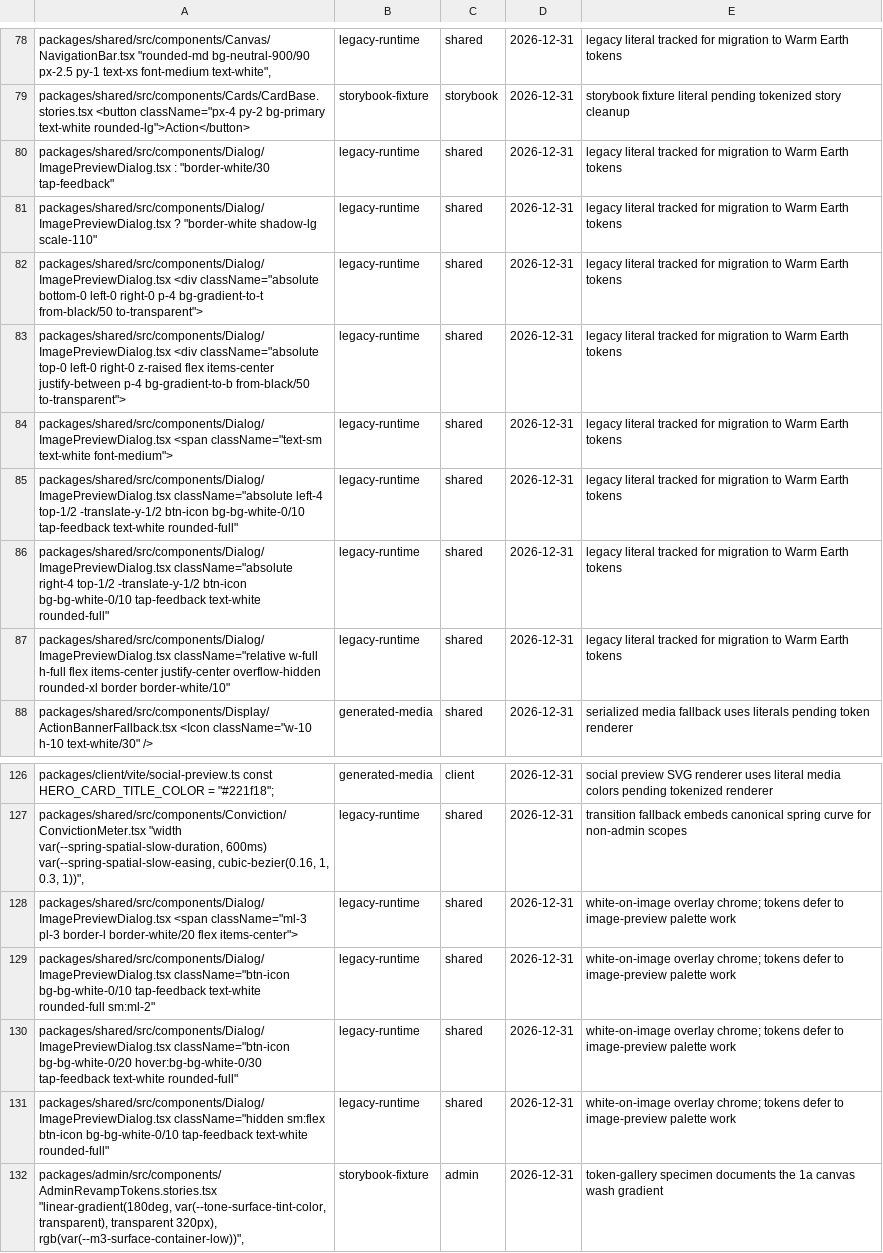
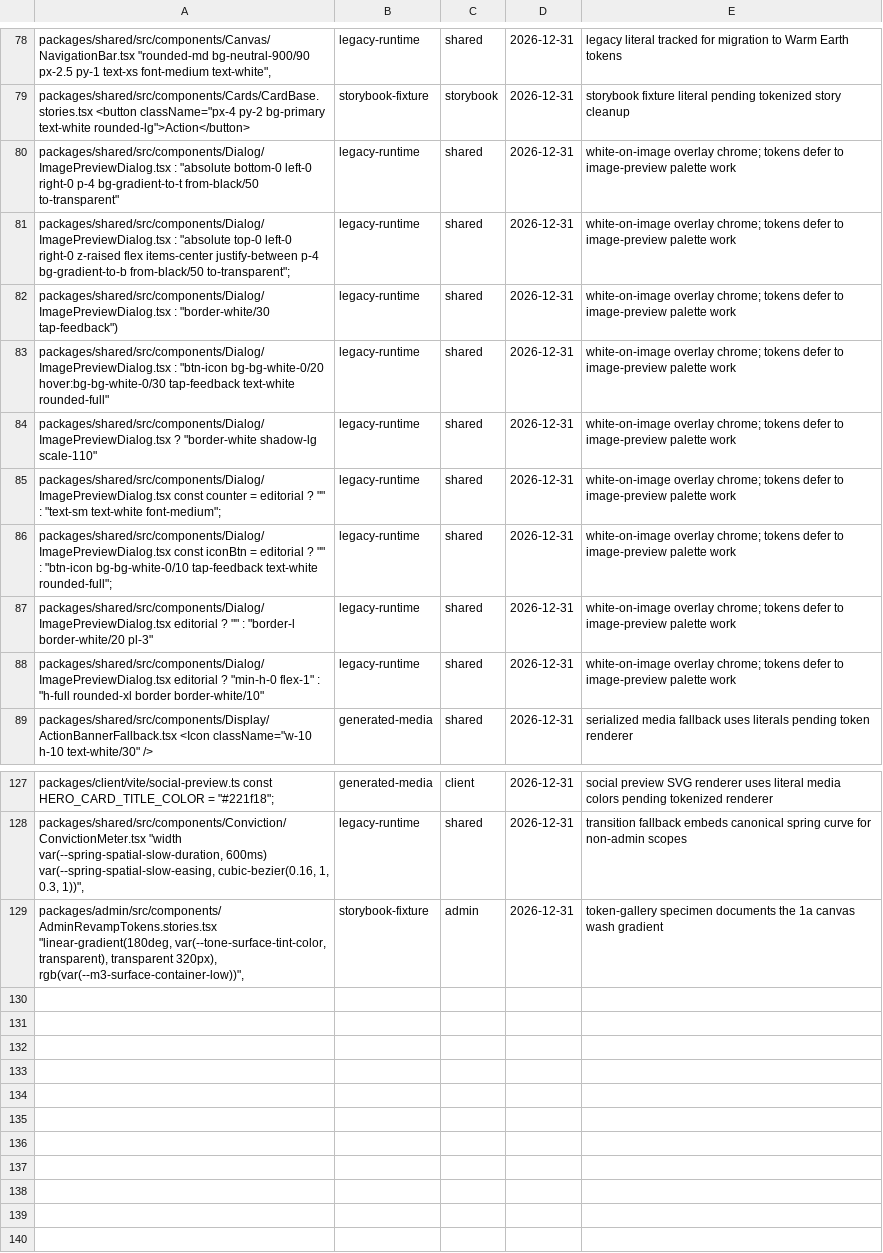
Before and after one commit to greenpill-dev-guild/green-goods, a TSV file: scripts/data/design-token-usage-baseline.tsv, drawn as a sheet; only a part is shown, gaps mark what is left out; removed rows and columns are numbered as before the commit, all else as after; the diff names each change by its address in the sheet, - before the commit and + after, or states it on an @@ line.

```diff
--- a/scripts/data/design-token-usage-baseline.tsv
+++ b/scripts/data/design-token-usage-baseline.tsv
+row 80: packages/shared/src/components/Dialog/ImagePreviewDialog.tsx : "absolute bottom-0 left-0 right-0 p-4 bg-gradient-to-t from-black/50 to-transparent" | legacy-runtime | shared | 2026-12-31 | white-on-image overlay chrome; tokens defer to image-preview palette work
-A81: packages/shared/src/components/Dialog/ImagePreviewDialog.tsx : "border-white/30 tap-feedback"
+A81: packages/shared/src/components/Dialog/ImagePreviewDialog.tsx : "absolute top-0 left-0 right-0 z-raised flex items-center justify-between p-4 bg-gradient-to-b from-black/50 to-transparent";
-E81:E88: legacy literal tracked for migration to Warm Earth tokens
+E81:E88: white-on-image overlay chrome; tokens defer to image-preview palette work
-A82: packages/shared/src/components/Dialog/ImagePreviewDialog.tsx ? "border-white shadow-lg scale-110"
+A82: packages/shared/src/components/Dialog/ImagePreviewDialog.tsx : "border-white/30 tap-feedback")
-A83: packages/shared/src/components/Dialog/ImagePreviewDialog.tsx <div className="absolute bottom-0 left-0 right-0 p-4 bg-gradient-to-t from-black/50 to-transparent">
+A83: packages/shared/src/components/Dialog/ImagePreviewDialog.tsx : "btn-icon bg-bg-white-0/20 hover:bg-bg-white-0/30 tap-feedback text-white rounded-full"
-A84: packages/shared/src/components/Dialog/ImagePreviewDialog.tsx <div className="absolute top-0 left-0 right-0 z-raised flex items-center justify-between p-4 bg-gradient-to-b from-black/50 to-transparent">
+A84: packages/shared/src/components/Dialog/ImagePreviewDialog.tsx ? "border-white shadow-lg scale-110"
-A85: packages/shared/src/components/Dialog/ImagePreviewDialog.tsx <span className="text-sm text-white font-medium">
+A85: packages/shared/src/components/Dialog/ImagePreviewDialog.tsx const counter = editorial ? "" : "text-sm text-white font-medium";
-A86: packages/shared/src/components/Dialog/ImagePreviewDialog.tsx className="absolute left-4 top-1/2 -translate-y-1/2 btn-icon bg-bg-white-0/10 tap-feedback text-white rounded-full"
+A86: packages/shared/src/components/Dialog/ImagePreviewDialog.tsx const iconBtn = editorial ? "" : "btn-icon bg-bg-white-0/10 tap-feedback text-white rounded-full";
-A87: packages/shared/src/components/Dialog/ImagePreviewDialog.tsx className="absolute right-4 top-1/2 -translate-y-1/2 btn-icon bg-bg-white-0/10 tap-feedback text-white rounded-full"
+A87: packages/shared/src/components/Dialog/ImagePreviewDialog.tsx editorial ? "" : "border-l border-white/20 pl-3"
-A88: packages/shared/src/components/Dialog/ImagePreviewDialog.tsx className="relative w-full h-full flex items-center justify-center overflow-hidden rounded-xl border…
+A88: packages/shared/src/components/Dialog/ImagePreviewDialog.tsx editorial ? "min-h-0 flex-1" : "h-full rounded-xl border…
-row 128: packages/shared/src/components/Dialog/ImagePreviewDialog.tsx <span className="ml-3 pl-3 border-l border-white/20 flex items-center"> | legacy-runtime | shared | 2026-12-31 | white-on-image overlay chrome; tokens defer to image-preview palette work
-row 129: packages/shared/src/components/Dialog/ImagePreviewDialog.tsx className="btn-icon bg-bg-white-0/10 tap-feedback text-white rounded-full sm:ml-2" | legacy-runtime | shared | 2026-12-31 | white-on-image overlay chrome; tokens defer to image-preview palette work
-row 130: packages/shared/src/components/Dialog/ImagePreviewDialog.tsx className="btn-icon bg-bg-white-0/20 hover:bg-bg-white-0/30 tap-feedback text-white rounded-full" | legacy-runtime | shared | 2026-12-31 | white-on-image overlay chrome; tokens defer to image-preview palette work
-row 131: packages/shared/src/components/Dialog/ImagePreviewDialog.tsx className="hidden sm:flex btn-icon bg-bg-white-0/10 tap-feedback text-white rounded-full" | legacy-runtime | shared | 2026-12-31 | white-on-image overlay chrome; tokens defer to image-preview palette work
```
Also changed, not shown: 9 other files.
